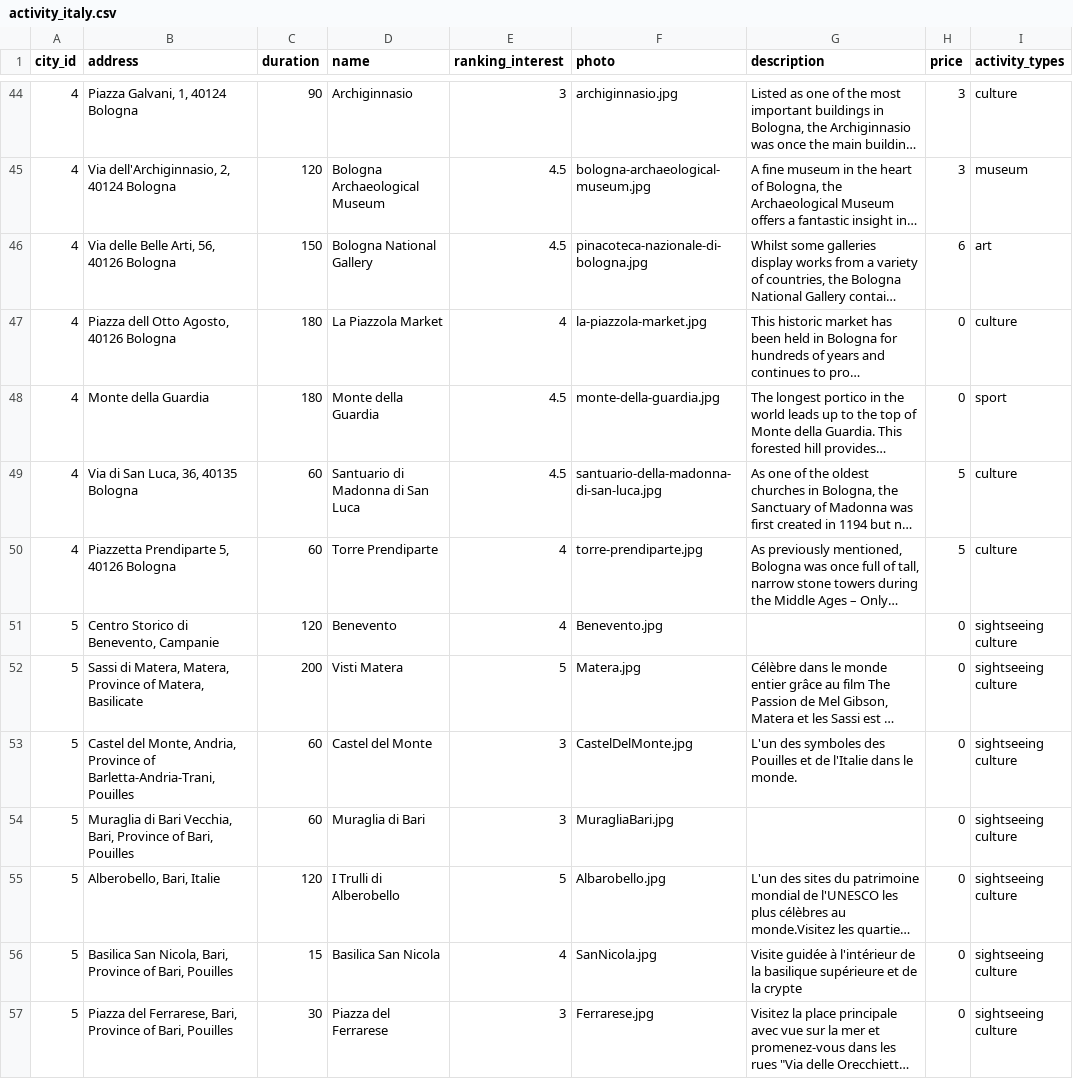
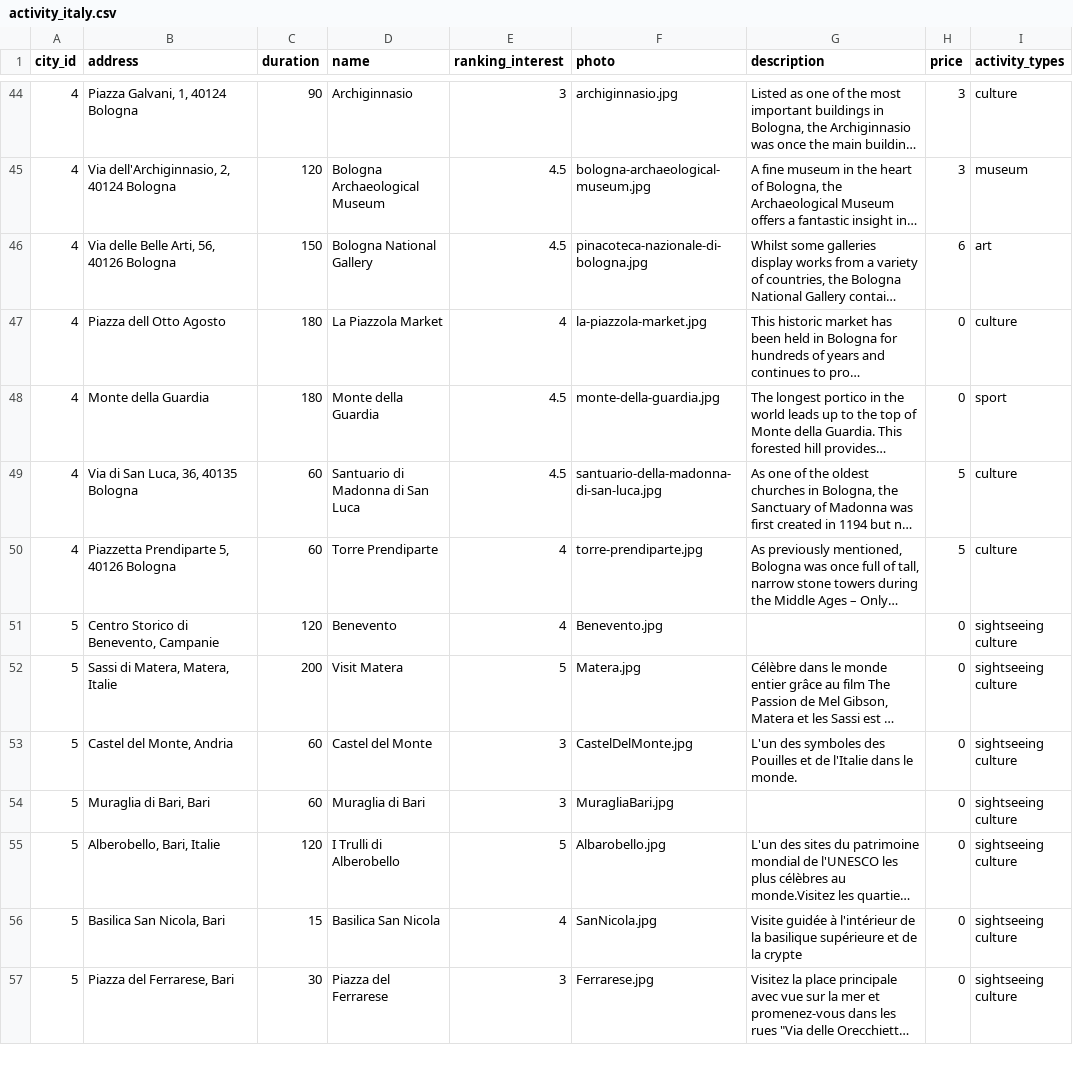
Before and after one commit to lelghrib/tripper, a CSV file: lib/seeds/activity_italy.csv, drawn as a sheet; only a part is shown, gaps mark what is left out; long unchanged cells end in …; the diff covers the shown part only; the diff names each change by its address in the sheet, - before the commit and + after, or states it on an @@ line.

Commit message:
seed data correction

```diff
--- a/lib/seeds/activity_italy.csv
+++ b/lib/seeds/activity_italy.csv
-B47 (address): Piazza dell Otto Agosto, 40126 Bologna
+B47 (address): Piazza dell Otto Agosto
-B52 (address): Sassi di Matera, Matera, Province of Matera, Basilicate
+B52 (address): Sassi di Matera, Matera, Italie
-D52 (name): Visti Matera
+D52 (name): Visit Matera
-B53 (address): …del Monte, Andria, Province of Barletta-Andria-Trani, Pouilles
+B53 (address): …del Monte, Andria
-B54 (address): Muraglia di Bari Vecchia, Bari, Province of Bari, Pouilles
+B54 (address): Muraglia di Bari, Bari
-B56 (address): Basilica San Nicola, Bari, Province of Bari, Pouilles
+B56 (address): Basilica San Nicola, Bari
-B57 (address): Piazza del Ferrarese, Bari, Province of Bari, Pouilles
+B57 (address): Piazza del Ferrarese, Bari
```
Also changed, not shown: 16 edited cells elsewhere in this file, 5 other files.
